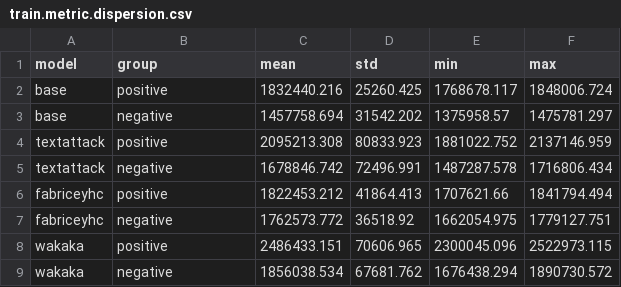
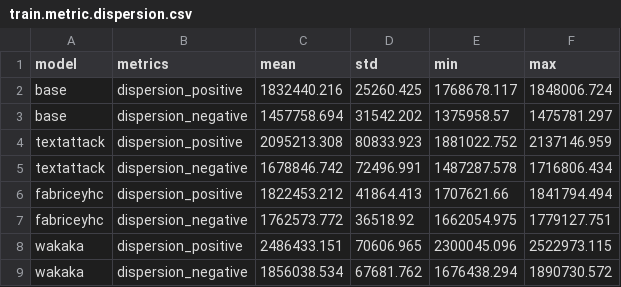
Before and after one commit to simon-muenker/NLP-SoSe22--NLP-Proj, a CSV file: results/manifolds/train.metric.dispersion.csv, drawn as a sheet.

```diff
--- a/results/manifolds/train.metric.dispersion.csv
+++ b/results/manifolds/train.metric.dispersion.csv
@@ -1,9 +1,9 @@
-model,group,mean,std,min,max
-base,positive,1832440.216,25260.425,1768678.117,1848006.724
-base,negative,1457758.694,31542.202,1375958.57,1475781.297
-textattack,positive,2095213.308,80833.923,1881022.752,2137146.959
-textattack,negative,1678846.742,72496.991,1487287.578,1716806.434
-fabriceyhc,positive,1822453.212,41864.413,1707621.66,1841794.494
-fabriceyhc,negative,1762573.772,36518.92,1662054.975,1779127.751
-wakaka,positive,2486433.151,70606.965,2300045.096,2522973.115
-wakaka,negative,1856038.534,67681.762,1676438.294,1890730.572
+model,metrics,mean,std,min,max
+base,dispersion_positive,1832440.216,25260.425,1768678.117,1848006.724
+base,dispersion_negative,1457758.694,31542.202,1375958.57,1475781.297
+textattack,dispersion_positive,2095213.308,80833.923,1881022.752,2137146.959
+textattack,dispersion_negative,1678846.742,72496.991,1487287.578,1716806.434
+fabriceyhc,dispersion_positive,1822453.212,41864.413,1707621.66,1841794.494
+fabriceyhc,dispersion_negative,1762573.772,36518.92,1662054.975,1779127.751
+wakaka,dispersion_positive,2486433.151,70606.965,2300045.096,2522973.115
+wakaka,dispersion_negative,1856038.534,67681.762,1676438.294,1890730.572
```
Also changed, not shown: results/manifolds/test.metric.dispersion.csv, 2 other files.
